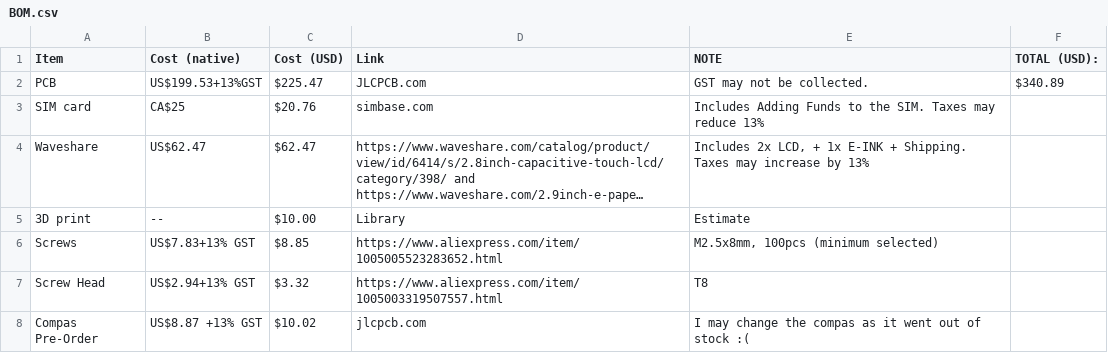
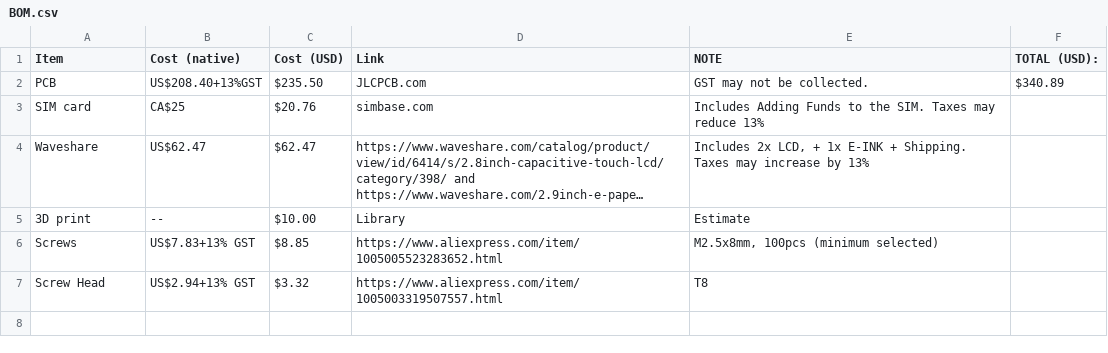
Before and after one commit to roc-ket-cod-er/Cpeedo-mk5, a CSV file: BOM.csv, drawn as a sheet; long unchanged cells end in ….

Commit message:
Update BOM.csv

```diff
--- a/BOM.csv
+++ b/BOM.csv
@@ -1,3 +1,3 @@
 Item,Cost (native),Cost (USD),Link,NOTE,TOTAL (USD):
-PCB,US$199.53+13%GST,$225.47,JLCPCB.com,GST may not be collected.,$340.89
+PCB,US$208.40+13%GST,$235.50,JLCPCB.com,GST may not be collected.,$340.89
 SIM card,CA$25,$20.76,simbase.com,Includes Adding Funds to the SIM. Taxes may reduce 13%,
@@ -7,2 +7 @@ Screws,US$7.83+13% GST,$8.85,https://www.aliexpress.com/item/1005005523283652.ht
 Screw Head,US$2.94+13% GST,$3.32,https://www.aliexpress.com/item/1005003319507557.html,T8,
-Compas Pre-Order,US$8.87 +13% GST,$10.02,jlcpcb.com,I may change the compas as it went out of stock :(,
```
